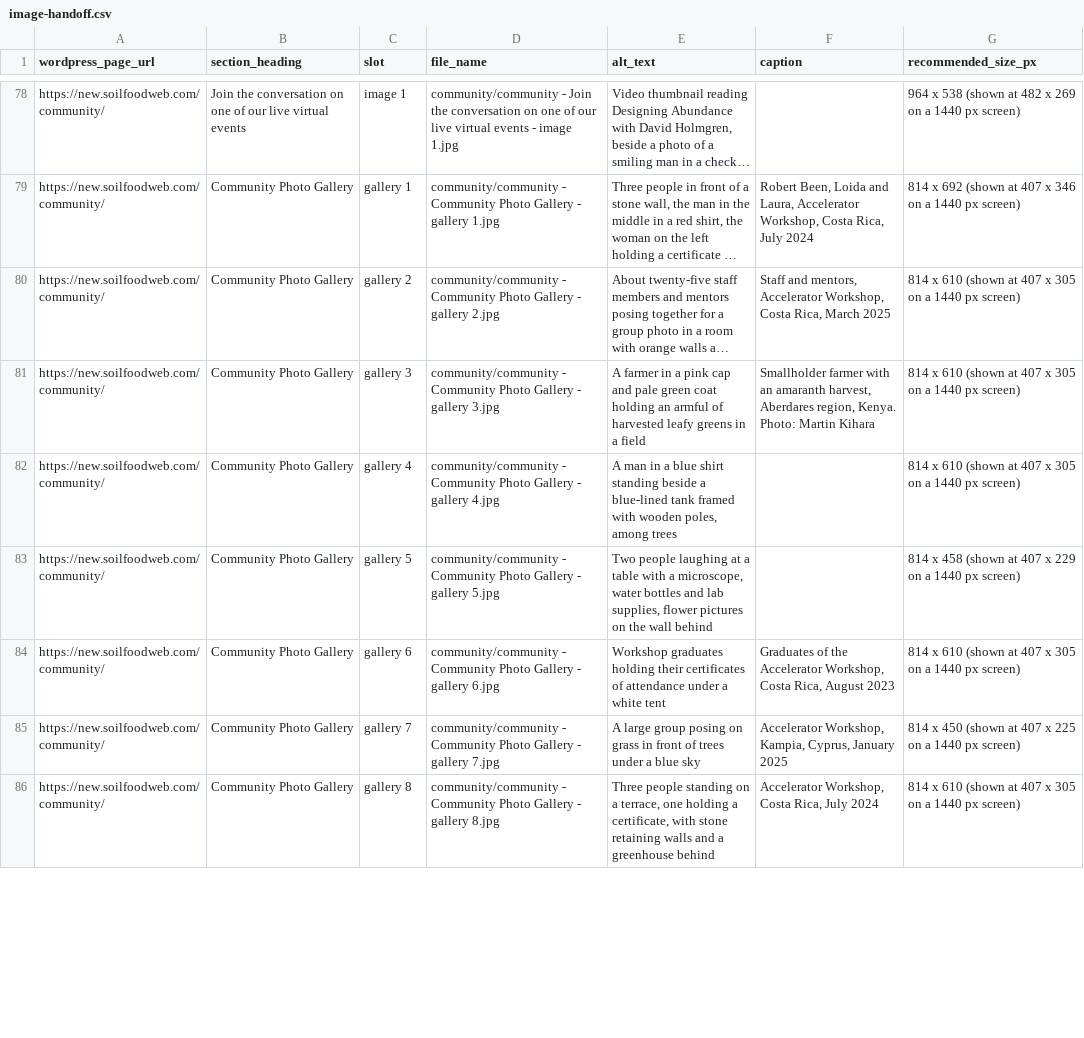
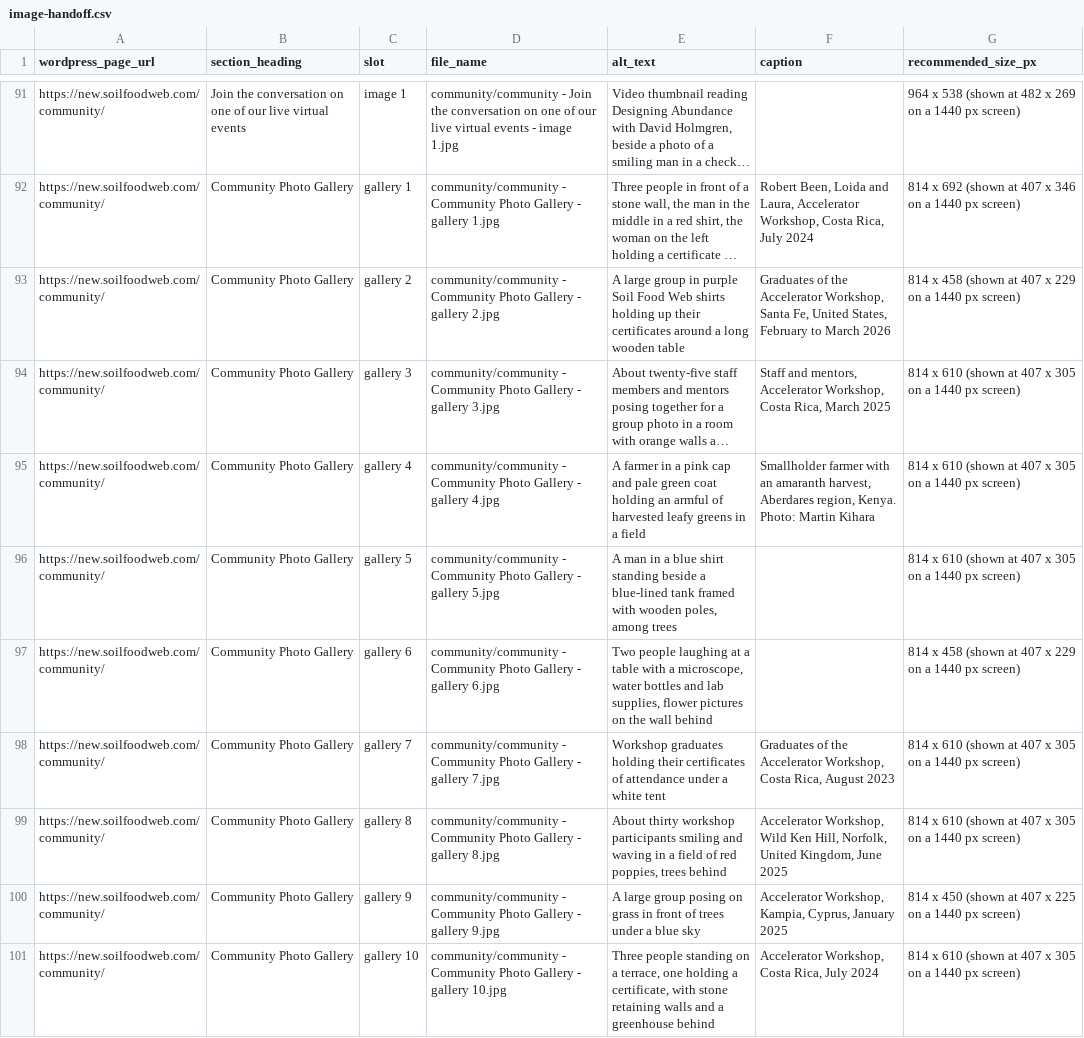
Before and after one commit to linneamoritznyc/final-SFWsite-Linnea, a CSV file: exports/stephanie/image-handoff.csv, drawn as a sheet; only a part is shown, gaps mark what is left out; long unchanged cells end in …; addresses are those after the commit; the diff covers the shown part only; the diff names each change by its address in the sheet, - before the commit and + after, or states it on an @@ line.

```diff
--- a/exports/stephanie/image-handoff.csv
+++ b/exports/stephanie/image-handoff.csv
+row 93: https://new.soilfoodweb.com/community/ | Community Photo Gallery | gallery 2 | community/community - Community Photo Gallery - gallery 2.jpg | A large group in purple Soil Food Web shirts holding up their certificates around a long wooden table | Graduates of the Accelerator Workshop, Santa Fe, United States, February to March 2026 | 814 x 458 (shown at 407 x 229 on a 1440 px screen)
-C94 (slot): gallery 2
+C94 (slot): gallery 3
-D94 (file_name): …- gallery 2.jpg
+D94 (file_name): …- gallery 3.jpg
-C95 (slot): gallery 3
+C95 (slot): gallery 4
-D95 (file_name): …- gallery 3.jpg
+D95 (file_name): …- gallery 4.jpg
-C96 (slot): gallery 4
+C96 (slot): gallery 5
-D96 (file_name): …- gallery 4.jpg
+D96 (file_name): …- gallery 5.jpg
-C97 (slot): gallery 5
+C97 (slot): gallery 6
-D97 (file_name): …- gallery 5.jpg
+D97 (file_name): …- gallery 6.jpg
-C98 (slot): gallery 6
+C98 (slot): gallery 7
-D98 (file_name): …- gallery 6.jpg
+D98 (file_name): …- gallery 7.jpg
+row 99: https://new.soilfoodweb.com/community/ | Community Photo Gallery | gallery 8 | community/community - Community Photo Gallery - gallery 8.jpg | About thirty workshop participants smiling and waving in a field of red poppies, trees behind | Accelerator Workshop, Wild Ken Hill, Norfolk, United Kingdom, June 2025 | 814 x 610 (shown at 407 x 305 on a 1440 px screen)
-C100 (slot): gallery 7
+C100 (slot): gallery 9
-D100 (file_name): …- gallery 7.jpg
+D100 (file_name): …- gallery 9.jpg
-C101 (slot): gallery 8
+C101 (slot): gallery 10
-D101 (file_name): …- gallery 8.jpg
+D101 (file_name): …- gallery 10.jpg
```
Also changed, not shown: 108 moved rows and 18 edited cells elsewhere in this file, 19 other files.
